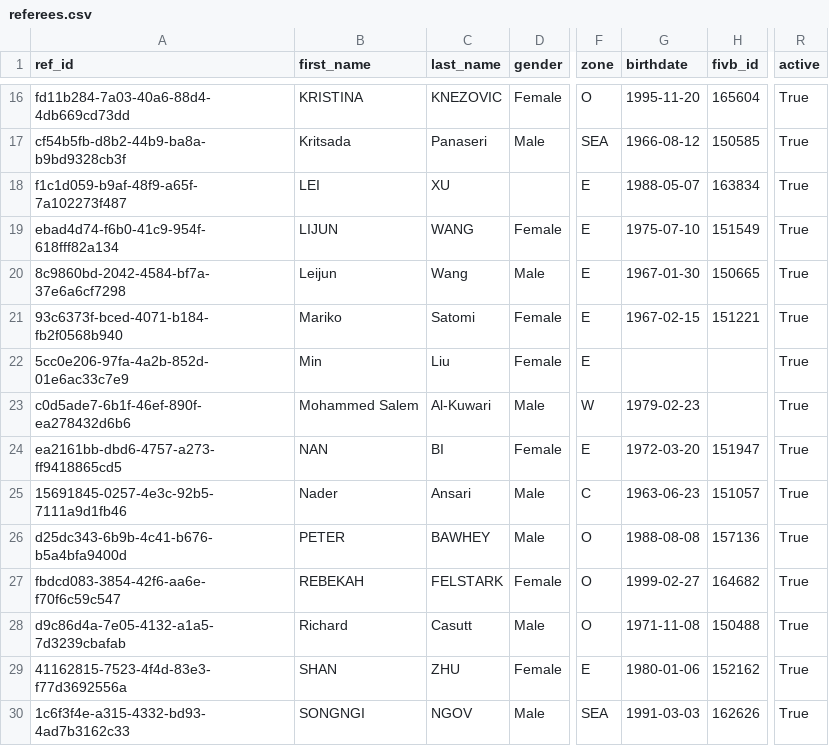
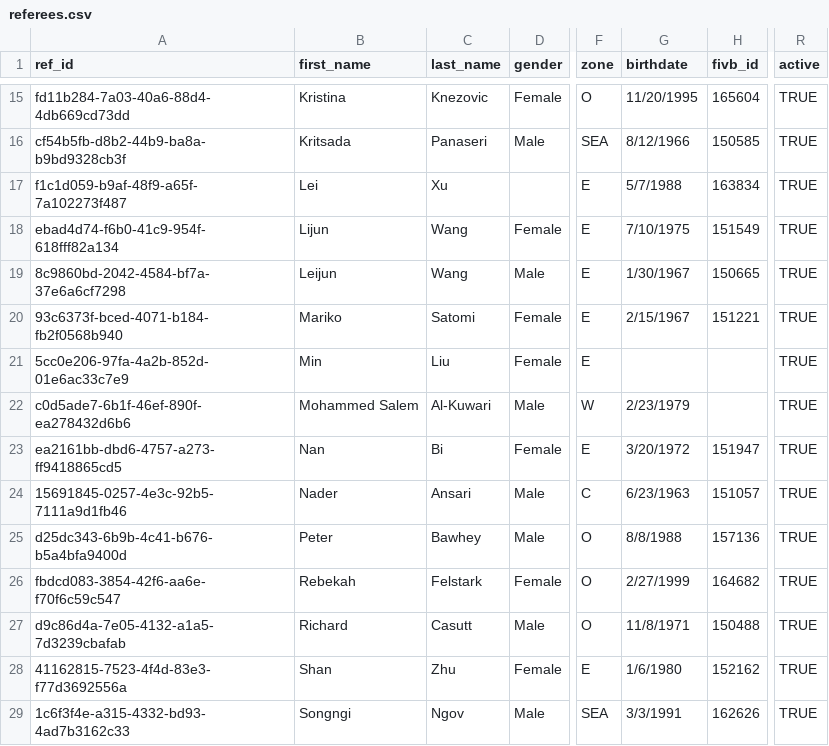
Before and after one commit to avcbeach/referee-database, a CSV file: data/referees.csv, drawn as a sheet; only a part is shown, gaps mark what is left out; addresses are those after the commit; the diff covers the shown part only; the diff names each change by its address in the sheet, - before the commit and + after, or states it on an @@ line.

```diff
--- a/data/referees.csv
+++ b/data/referees.csv
-B15 (first_name): KRISTINA
+B15 (first_name): Kristina
-C15 (last_name): KNEZOVIC
+C15 (last_name): Knezovic
-G15 (birthdate): 1995-11-20
+G15 (birthdate): 11/20/1995
-R15:R29 (active): True
+R15:R29 (active): TRUE
-G16 (birthdate): 1966-08-12
+G16 (birthdate): 8/12/1966
-B17 (first_name): LEI
+B17 (first_name): Lei
-C17 (last_name): XU
+C17 (last_name): Xu
-G17 (birthdate): 1988-05-07
+G17 (birthdate): 5/7/1988
-B18 (first_name): LIJUN
+B18 (first_name): Lijun
-C18 (last_name): WANG
+C18 (last_name): Wang
-G18 (birthdate): 1975-07-10
+G18 (birthdate): 7/10/1975
-G19 (birthdate): 1967-01-30
+G19 (birthdate): 1/30/1967
-G20 (birthdate): 1967-02-15
+G20 (birthdate): 2/15/1967
-G22 (birthdate): 1979-02-23
+G22 (birthdate): 2/23/1979
-B23 (first_name): NAN
+B23 (first_name): Nan
-C23 (last_name): BI
+C23 (last_name): Bi
-G23 (birthdate): 1972-03-20
+G23 (birthdate): 3/20/1972
-G24 (birthdate): 1963-06-23
+G24 (birthdate): 6/23/1963
-B25 (first_name): PETER
+B25 (first_name): Peter
-C25 (last_name): BAWHEY
+C25 (last_name): Bawhey
-G25 (birthdate): 1988-08-08
+G25 (birthdate): 8/8/1988
-B26 (first_name): REBEKAH
+B26 (first_name): Rebekah
-C26 (last_name): FELSTARK
+C26 (last_name): Felstark
-G26 (birthdate): 1999-02-27
+G26 (birthdate): 2/27/1999
-G27 (birthdate): 1971-11-08
+G27 (birthdate): 11/8/1971
-B28 (first_name): SHAN
+B28 (first_name): Shan
-C28 (last_name): ZHU
+C28 (last_name): Zhu
-G28 (birthdate): 1980-01-06
+G28 (birthdate): 1/6/1980
-B29 (first_name): SONGNGI
+B29 (first_name): Songngi
-C29 (last_name): NGOV
+C29 (last_name): Ngov
-G29 (birthdate): 1991-03-03
+G29 (birthdate): 3/3/1991
```
Also changed, not shown: 3 removed rows and 98 edited cells elsewhere in this file.
